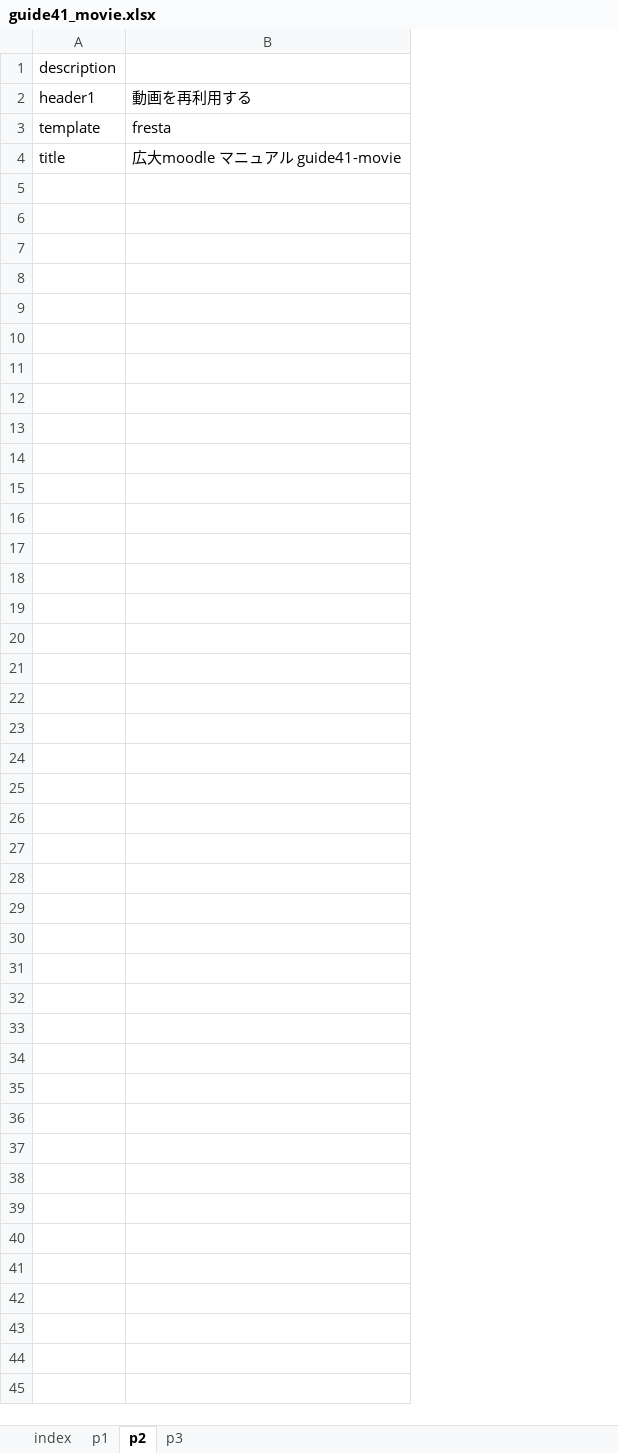
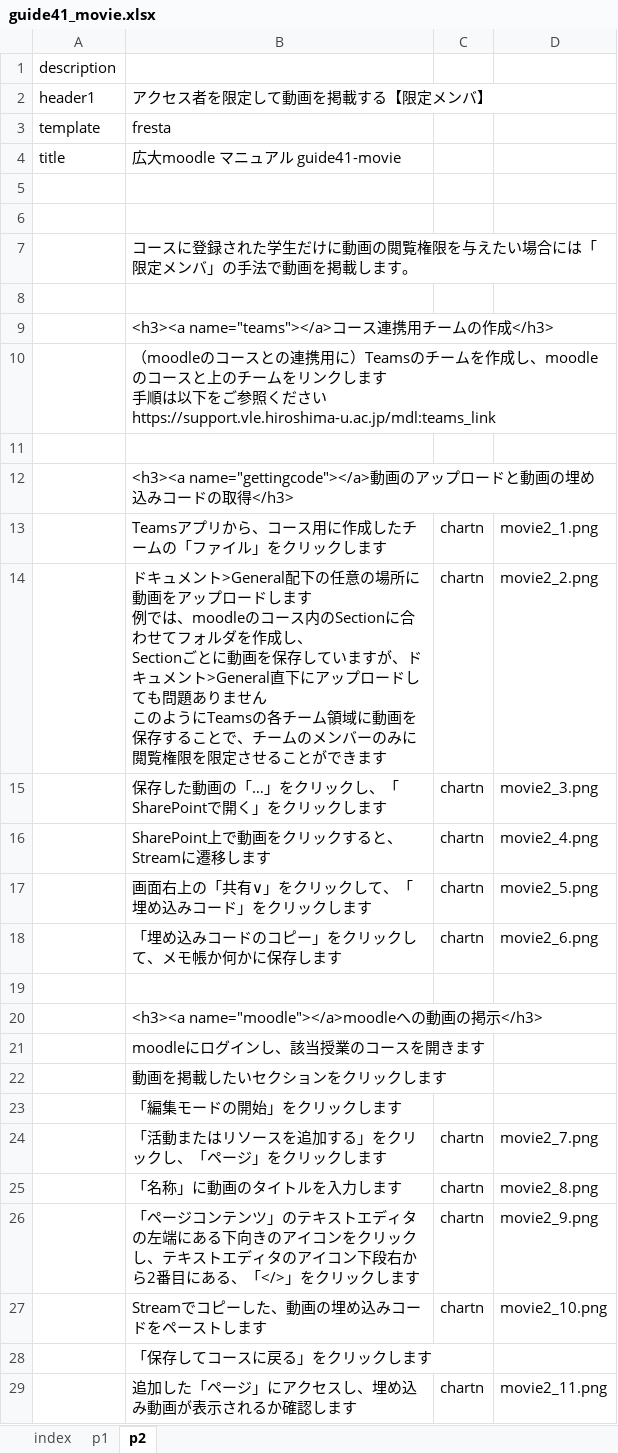
Before and after one commit to imc-lms-adm/support-vle-man, an Excel workbook: guide41_movie.xlsx, sheet p2, drawn as a sheet; values as stored, in another font and other column widths than the file's, no borders; removed rows and columns are numbered as before the commit, all else as after; ↵ is a line break in a cell; the diff names each change by its address in the sheet, - before the commit and + after, or states it on an @@ line.

Commit message:
Add files via upload

```diff
--- a/guide41_movie.xlsx (sheet p2)
+++ b/guide41_movie.xlsx (sheet p2)
-sheet tab: p3
-column B, rows 2-4: 動画を再利用する | fresta | 広大moodle マニュアル guide41-movie
+column B, rows 2-4: アクセス者を限定して動画を掲載する【限定メンバ】 | fresta | 広大moodle マニュアル guide41-movie
+column C, empty
+column D, empty
+row 5: (empty)
+row 6: (empty)
+row 7:  | コースに登録された学生だけに動画の閲覧権限を与えたい場合には「限定メンバ」の手法で動画を掲載します。
+row 8: (empty)
+row 9:  | <h3><a name="teams"></a>コース連携用チームの作成</h3>
+row 10:  | （moodleのコースとの連携用に）Teamsのチームを作成し、moodleのコースと上のチームをリンクします ↵ 手順は以下をご参照ください ↵ https://support.vle.hiroshima-u.ac.jp/mdl:teams_link
+row 11: (empty)
+row 12:  | <h3><a name="gettingcode"></a>動画のアップロードと動画の埋め込みコードの取得</h3>
+row 13:  | Teamsアプリから、コース用に作成したチームの「ファイル」をクリックします | chartn | movie2_1.png
+row 14:  | ドキュメント>General配下の任意の場所に動画をアップロードします ↵ 例では、moodleのコース内のSectionに合わせてフォルダを作成し、 ↵ Sectionごとに動画を保存していますが、ドキュメント>General直下にアップロードしても問題ありません ↵ このようにTeamsの各チーム領域に動画を保存することで、チームのメンバーのみに閲覧権限を限定させることができます | chartn | movie2_2.png
+row 15:  | 保存した動画の「…」をクリックし、「SharePointで開く」をクリックします | chartn | movie2_3.png
+row 16:  | SharePoint上で動画をクリックすると、Streamに遷移します | chartn | movie2_4.png
+row 17:  | 画面右上の「共有∨」をクリックして、「埋め込みコード」をクリックします | chartn | movie2_5.png
+row 18:  | 「埋め込みコードのコピー」をクリックして、メモ帳か何かに保存します | chartn | movie2_6.png
+row 19: (empty)
+row 20:  | <h3><a name="moodle"></a>moodleへの動画の掲示</h3>
+row 21:  | moodleにログインし、該当授業のコースを開きます
+row 22:  | 動画を掲載したいセクションをクリックします
+row 23:  | 「編集モードの開始」をクリックします
+row 24:  | 「活動またはリソースを追加する」をクリックし、「ページ」をクリックします | chartn | movie2_7.png
+row 25:  | 「名称」に動画のタイトルを入力します | chartn | movie2_8.png
+row 26:  | 「ページコンテンツ」のテキストエディタの左端にある下向きのアイコンをクリックし、テキストエディタのアイコン下段右から2番目にある、「</>」をクリックします | chartn | movie2_9.png
+row 27:  | Streamでコピーした、動画の埋め込みコードをペーストします | chartn | movie2_10.png
+row 28:  | 「保存してコースに戻る」をクリックします
+row 29:  | 追加した「ページ」にアクセスし、埋め込み動画が表示されるか確認します | chartn | movie2_11.png
```
